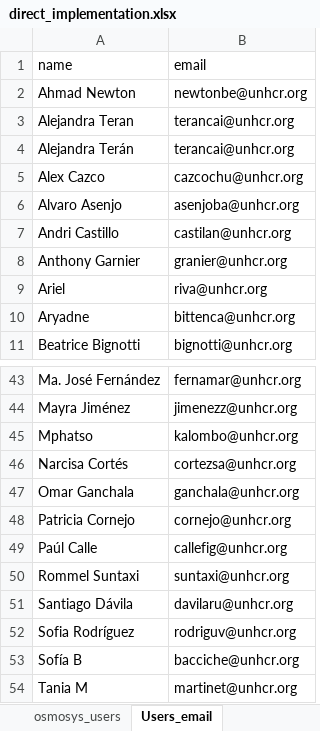
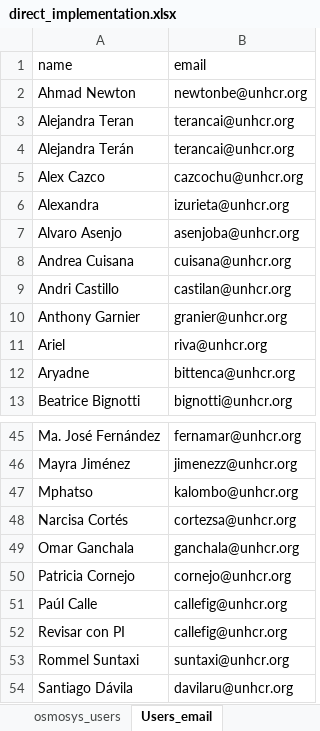
Before and after one commit to ACNUR-Ecuador/OSMOSYS_2022, an Excel workbook: DataImport/import/direct_implementation/direct_implementation.xlsx, sheet Users_email, drawn as a sheet; only a part is shown, gaps mark what is left out; the shorter side is filled out with more unchanged rows; values as stored, in another font and other column widths than the file's, no borders; table styles not drawn; the diff names each change by its address in the sheet, - before the commit and + after, or states it on an @@ line.

```diff
--- a/DataImport/import/direct_implementation/direct_implementation.xlsx (sheet Users_email)
+++ b/DataImport/import/direct_implementation/direct_implementation.xlsx (sheet Users_email)
+row 6: Alexandra | izurieta@unhcr.org
+row 8: Andrea Cuisana | cuisana@unhcr.org
+row 52: Revisar con PI | callefig@unhcr.org
```
Also changed, not shown: sheet AllIndicators, sheet asignaciona_a_ingresar, sheet SOPI, sheet AllUsers, sheet osmosys indicators, sheet IndicatorComprobation, 4 more sheets, other sheet tabs, DataImport/import/direct_implementation/ACNUR Ecuador selección indicadores de producto Implementación Directa 2022.xlsx, 2 other files.
